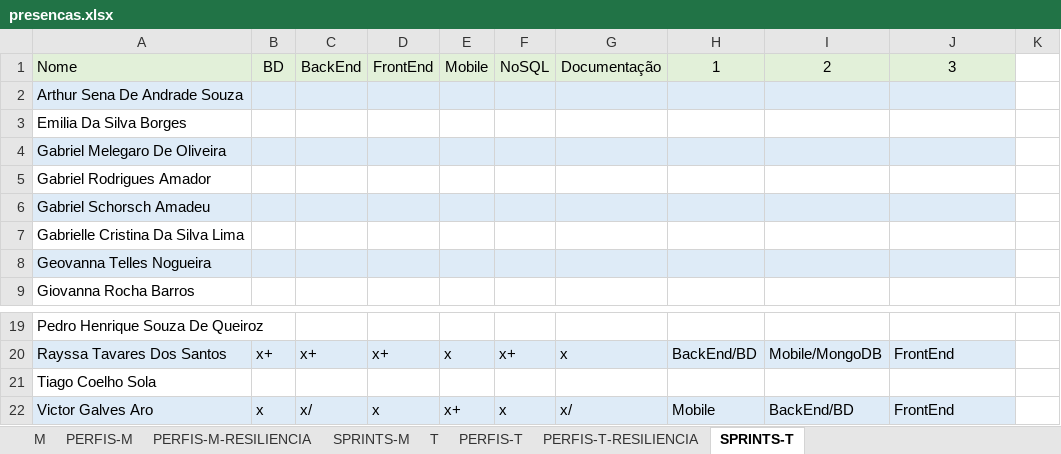
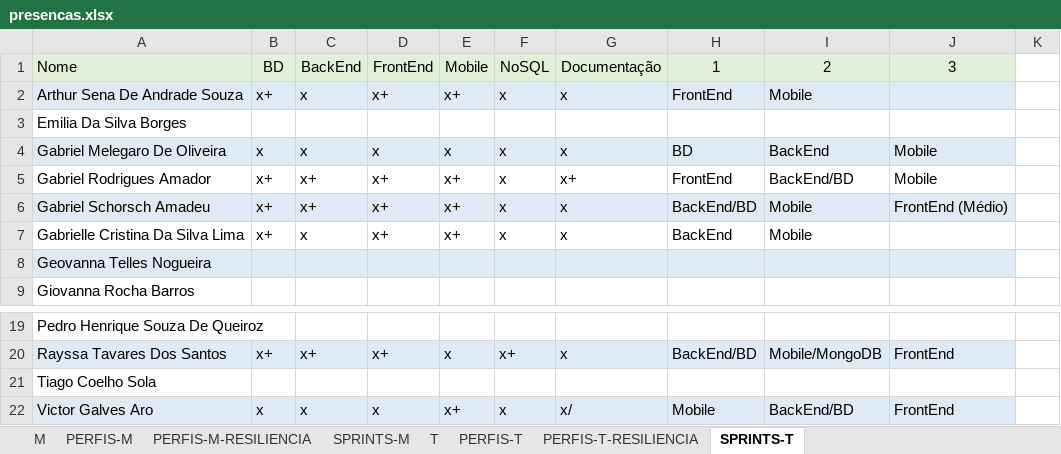
Before and after one commit to corujasdevbr/senai-desenvolvimento-2s2019, an Excel workbook: organizacao/presencas.xlsx, sheet SPRINTS-T, drawn as a sheet; only a part is shown, gaps mark what is left out; values as stored, in another font and other column widths than the file's, no borders; the diff covers the shown part only; the diff names each change by its address in the sheet, - before the commit and + after, or states it on an @@ line.

Commit message:
up

```diff
--- a/organizacao/presencas.xlsx (sheet SPRINTS-T)
+++ b/organizacao/presencas.xlsx (sheet SPRINTS-T)
-B2 (BD): (empty)
+B2 (BD): x+
-C2 (BackEnd): (empty)
+C2 (BackEnd): x
-D2 (FrontEnd): (empty)
+D2 (FrontEnd): x+
-E2 (Mobile): (empty)
+E2 (Mobile): x+
-F2 (NoSQL): (empty)
+F2 (NoSQL): x
-G2 (Documentação): (empty)
+G2 (Documentação): x
-H2 (1): (empty)
+H2 (1): FrontEnd
-I2 (2): (empty)
+I2 (2): Mobile
-B4 (BD): (empty)
+B4 (BD): x
-C4 (BackEnd): (empty)
+C4 (BackEnd): x
-D4 (FrontEnd): (empty)
+D4 (FrontEnd): x
-E4 (Mobile): (empty)
+E4 (Mobile): x
-F4:F7 (NoSQL): (empty)
+F4:F7 (NoSQL): x
-G4 (Documentação): (empty)
+G4 (Documentação): x
-H4 (1): (empty)
+H4 (1): BD
-I4 (2): (empty)
+I4 (2): BackEnd
-J4:J5 (3): (empty)
+J4:J5 (3): Mobile
-B5:B7 (BD): (empty)
+B5:B7 (BD): x+
-C5:C6 (BackEnd): (empty)
+C5:C6 (BackEnd): x+
-D5:D7 (FrontEnd): (empty)
+D5:D7 (FrontEnd): x+
-E5:E7 (Mobile): (empty)
+E5:E7 (Mobile): x+
-G5 (Documentação): (empty)
+G5 (Documentação): x+
-H5 (1): (empty)
+H5 (1): FrontEnd
-I5 (2): (empty)
+I5 (2): BackEnd/BD
-G6:G7 (Documentação): (empty)
+G6:G7 (Documentação): x
-H6 (1): (empty)
+H6 (1): BackEnd/BD
-I6:I7 (2): (empty)
+I6:I7 (2): Mobile
-J6 (3): (empty)
+J6 (3): FrontEnd (Médio)
-C7 (BackEnd): (empty)
+C7 (BackEnd): x
-H7 (1): (empty)
+H7 (1): BackEnd
-C22 (BackEnd): x/
+C22 (BackEnd): x
```
Also changed, not shown: 25 edited cells elsewhere in this sheet, sheet T.
